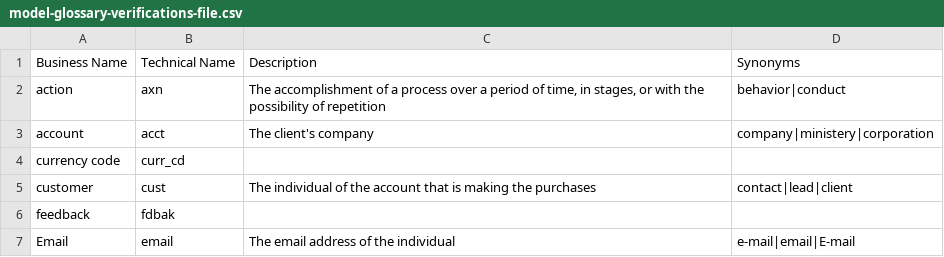
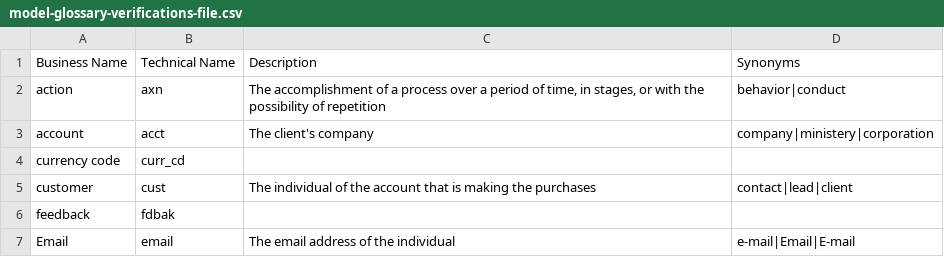
Before and after one commit to rvanbruggen/HackoladeGithubRepo, a CSV file: 4-Topical demos/Model verification/model-glossary-verifications-file.csv, drawn as a sheet.

```diff
--- a/4-Topical demos/Model verification/model-glossary-verifications-file.csv
+++ b/4-Topical demos/Model verification/model-glossary-verifications-file.csv
@@ -6,2 +6,2 @@ customer,cust,"The individual of the account that is making the purchases",conta
 feedback,fdbak,,
-Email,email,"The email address of the individual",e-mail|email|E-mail
+Email,email,"The email address of the individual",e-mail|Email|E-mail
```
Also changed, not shown: 5 other files.
